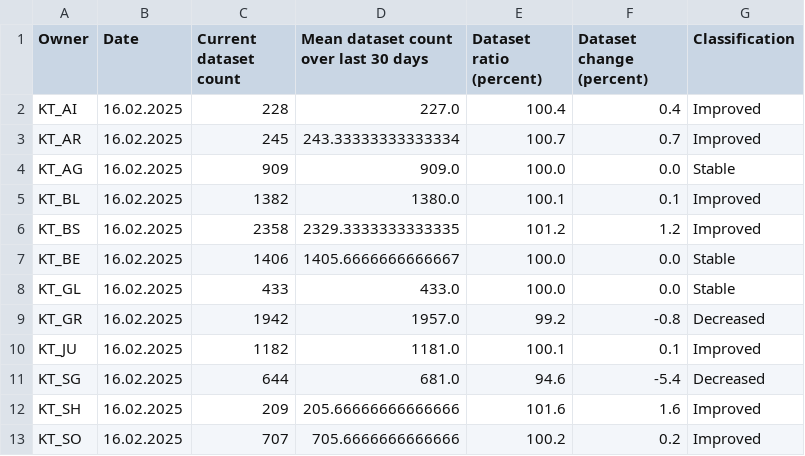
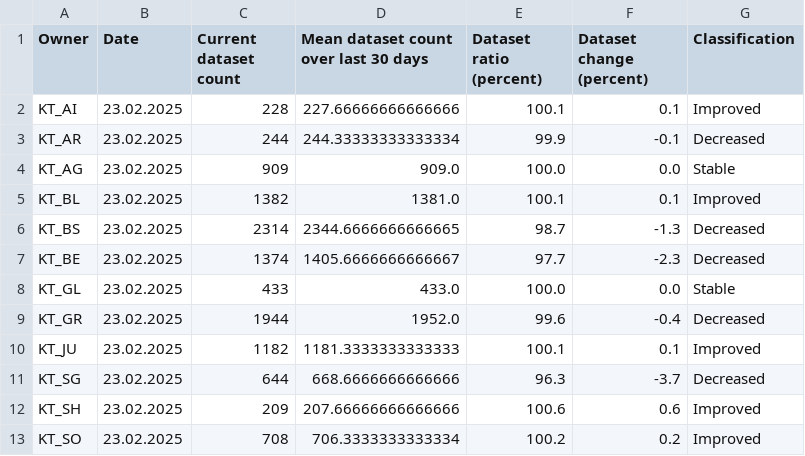
Before and after one commit to davidoesch/geoservice_harvester_poc, a CSV file: data/geoservices_changestats_CH.csv, drawn as a sheet; only a part is shown; the diff covers the shown part only.

Commit message:
Calculate change statistics

```diff
--- a/data/geoservices_changestats_CH.csv
+++ b/data/geoservices_changestats_CH.csv
@@ -1,13 +1,13 @@
 Owner,Date,Current dataset count,Mean dataset count over last 30 days,Dataset ratio (percent),Dataset change (percent),Classification
-KT_AI,16.02.2025,228,227.0,100.4,0.4,Improved
-KT_AR,16.02.2025,245,243.33333333333334,100.7,0.7,Improved
-KT_AG,16.02.2025,909,909.0,100.0,0.0,Stable
-KT_BL,16.02.2025,1382,1380.0,100.1,0.1,Improved
-KT_BS,16.02.2025,2358,2329.3333333333335,101.2,1.2,Improved
-KT_BE,16.02.2025,1406,1405.6666666666667,100.0,0.0,Stable
-KT_GL,16.02.2025,433,433.0,100.0,0.0,Stable
-KT_GR,16.02.2025,1942,1957.0,99.2,-0.8,Decreased
-KT_JU,16.02.2025,1182,1181.0,100.1,0.1,Improved
-KT_SG,16.02.2025,644,681.0,94.6,-5.4,Decreased
-KT_SH,16.02.2025,209,205.66666666666666,101.6,1.6,Improved
-KT_SO,16.02.2025,707,705.6666666666666,100.2,0.2,Improved
+KT_AI,23.02.2025,228,227.66666666666666,100.1,0.1,Improved
+KT_AR,23.02.2025,244,244.33333333333334,99.9,-0.1,Decreased
+KT_AG,23.02.2025,909,909.0,100.0,0.0,Stable
+KT_BL,23.02.2025,1382,1381.0,100.1,0.1,Improved
+KT_BS,23.02.2025,2314,2344.6666666666665,98.7,-1.3,Decreased
+KT_BE,23.02.2025,1374,1405.6666666666667,97.7,-2.3,Decreased
+KT_GL,23.02.2025,433,433.0,100.0,0.0,Stable
+KT_GR,23.02.2025,1944,1952.0,99.6,-0.4,Decreased
+KT_JU,23.02.2025,1182,1181.3333333333333,100.1,0.1,Improved
+KT_SG,23.02.2025,644,668.6666666666666,96.3,-3.7,Decreased
+KT_SH,23.02.2025,209,207.66666666666666,100.6,0.6,Improved
+KT_SO,23.02.2025,708,706.3333333333334,100.2,0.2,Improved
```
Also changed, not shown: 43 edited cells elsewhere in this file.
